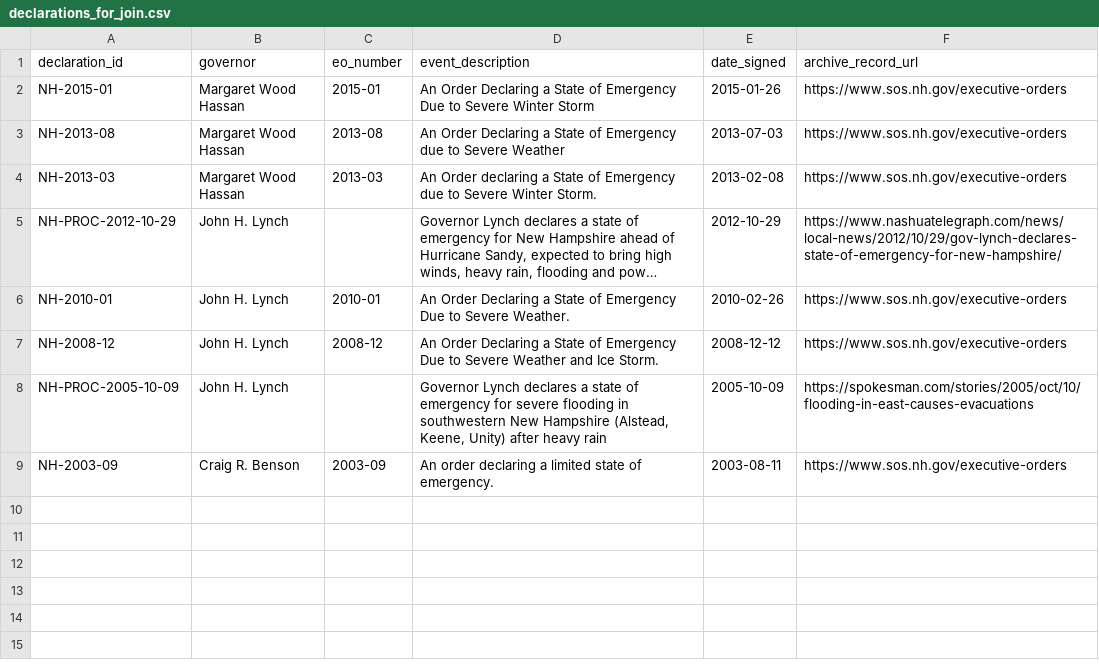
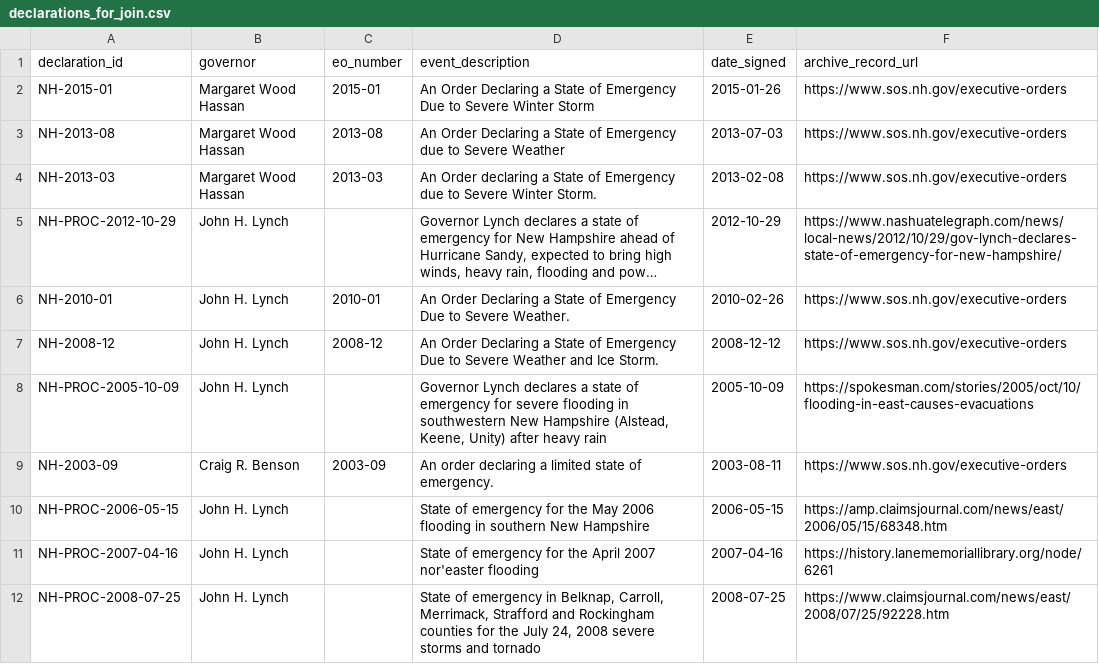
Before and after one commit to Phenom1881/disaster-data, a CSV file: plus/new-hampshire/declarations_for_join.csv, drawn as a sheet; long unchanged cells end in …; the diff names each change by its address in the sheet, - before the commit and + after, or states it on an @@ line.

```diff
--- a/plus/new-hampshire/declarations_for_join.csv
+++ b/plus/new-hampshire/declarations_for_join.csv
+row 10: NH-PROC-2006-05-15 | John H. Lynch |  | State of emergency for the May 2006 flooding in southern New Hampshire | 2006-05-15 | https://amp.claimsjournal.com/news/east/2006/05/15/68348.htm
+row 11: NH-PROC-2007-04-16 | John H. Lynch |  | State of emergency for the April 2007 nor'easter flooding | 2007-04-16 | https://history.lanememoriallibrary.org/node/6261
+row 12: NH-PROC-2008-07-25 | John H. Lynch |  | State of emergency in Belknap, Carroll, Merrimack, Strafford and Rockingham counties for the July 24, 2008 severe storms and tornado | 2008-07-25 | https://www.claimsjournal.com/news/east/2008/07/25/92228.htm
```
Also changed, not shown: plus/new-hampshire/hazard_overrides.csv, plus/new-hampshire/no_state_declaration.csv, 2 other files.
